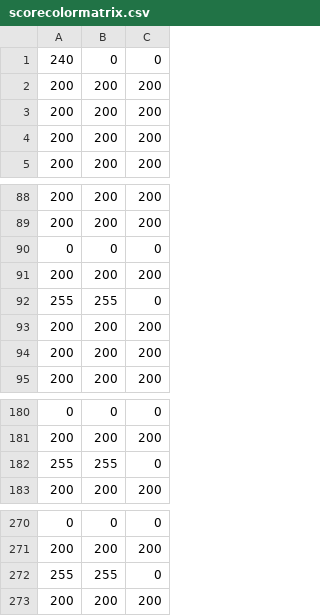
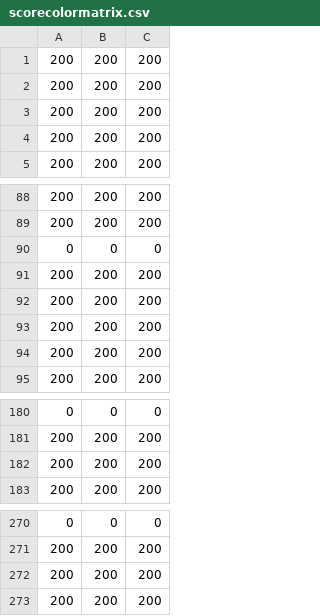
Before and after one commit to UNCDEPENdLab/Nontemporal-Clock, a CSV file: scorecolormatrix.csv, drawn as a sheet; only a part is shown, gaps mark what is left out.

```diff
--- a/scorecolormatrix.csv
+++ b/scorecolormatrix.csv
@@ -1,2 +1,2 @@
-240,0,0
+200,200,200
 200,200,200
@@ -91,3 +91,3 @@
 200,200,200
-255,255,0
+200,200,200
 200,200,200
@@ -181,3 +181,3 @@
 200,200,200
-255,255,0
+200,200,200
 200,200,200
@@ -271,3 +271,3 @@
 200,200,200
-255,255,0
+200,200,200
 200,200,200
```
Also changed, not shown: scorecolormatrix3.csv, seg_scorekeeper.csv, 20 other files.
